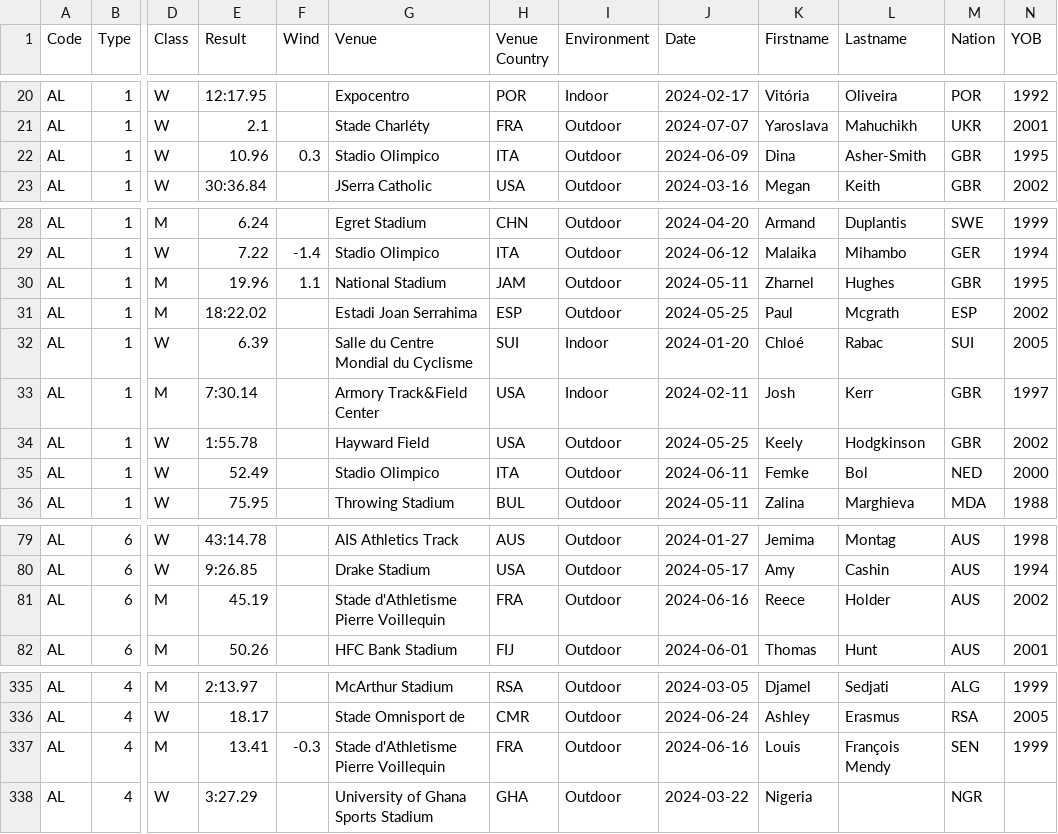
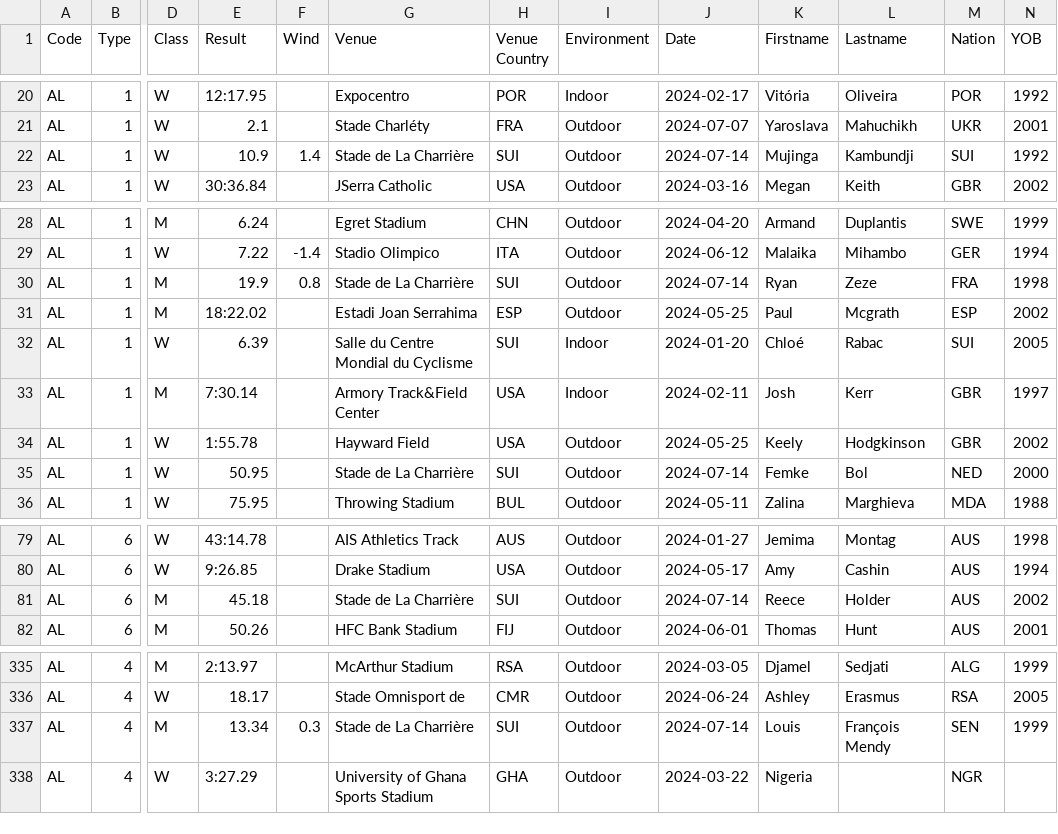
Before and after one commit to nimarion/records, a CSV file: leads/senior/area.csv, drawn as a sheet; only a part is shown, gaps mark what is left out; the diff covers the shown part only; the diff names each change by its address in the sheet, - before the commit and + after, or states it on an @@ line.

```diff
--- a/leads/senior/area.csv
+++ b/leads/senior/area.csv
-E22 (Result): 10.96
+E22 (Result): 10.9
-F22 (Wind): 0.3
+F22 (Wind): 1.4
-G22 (Venue): Stadio Olimpico
+G22 (Venue): Stade de La Charrière
-H22 (Venue Country): ITA
+H22 (Venue Country): SUI
-J22 (Date): 2024-06-09
+J22 (Date): 2024-07-14
-K22 (Firstname): Dina
+K22 (Firstname): Mujinga
-L22 (Lastname): Asher-Smith
+L22 (Lastname): Kambundji
-M22 (Nation): GBR
+M22 (Nation): SUI
-N22 (YOB): 1995
+N22 (YOB): 1992
-E30 (Result): 19.96
+E30 (Result): 19.9
-F30 (Wind): 1.1
+F30 (Wind): 0.8
-G30 (Venue): National Stadium
+G30 (Venue): Stade de La Charrière
-H30 (Venue Country): JAM
+H30 (Venue Country): SUI
-J30 (Date): 2024-05-11
+J30 (Date): 2024-07-14
-K30 (Firstname): Zharnel
+K30 (Firstname): Ryan
-L30 (Lastname): Hughes
+L30 (Lastname): Zeze
-M30 (Nation): GBR
+M30 (Nation): FRA
-N30 (YOB): 1995
+N30 (YOB): 1998
-E35 (Result): 52.49
+E35 (Result): 50.95
-G35 (Venue): Stadio Olimpico
+G35 (Venue): Stade de La Charrière
-H35 (Venue Country): ITA
+H35 (Venue Country): SUI
-J35 (Date): 2024-06-11
+J35 (Date): 2024-07-14
-E81 (Result): 45.19
+E81 (Result): 45.18
-G81 (Venue): Stade d'Athletisme Pierre Voillequin
+G81 (Venue): Stade de La Charrière
-H81 (Venue Country): FRA
+H81 (Venue Country): SUI
-J81 (Date): 2024-06-16
+J81 (Date): 2024-07-14
-E337 (Result): 13.41
+E337 (Result): 13.34
-F337 (Wind): -0.3
+F337 (Wind): 0.3
-G337 (Venue): Stade d'Athletisme Pierre Voillequin
+G337 (Venue): Stade de La Charrière
-H337 (Venue Country): FRA
+H337 (Venue Country): SUI
-J337 (Date): 2024-06-16
+J337 (Date): 2024-07-14
```
Also changed, not shown: 8 edited cells elsewhere in this file, leads/senior/germany.csv, leads/u20/area.csv.
